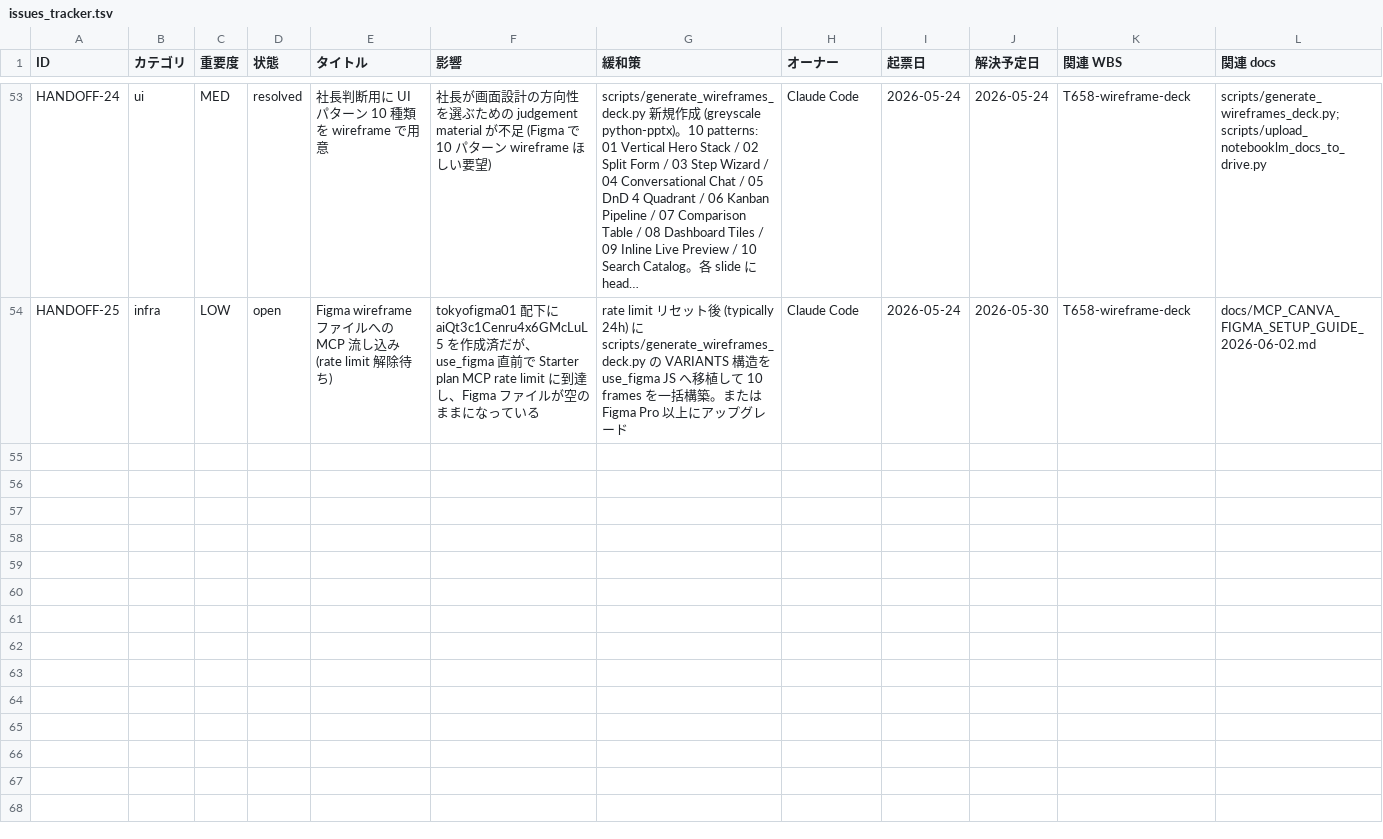
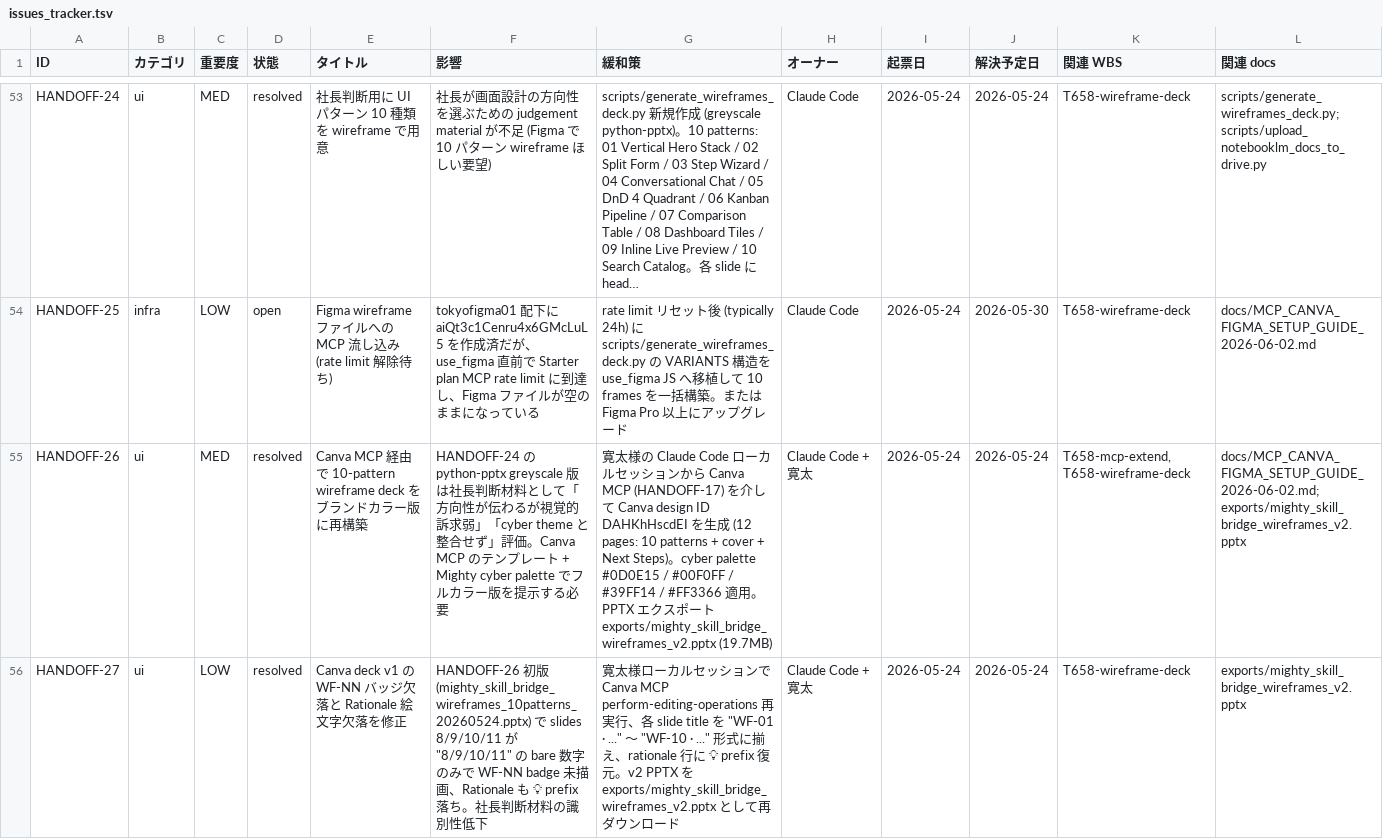
Before and after one commit to kanta13jp1/mighty-link-ai-connect, a TSV file: data/issues_tracker.tsv, drawn as a sheet; only a part is shown, gaps mark what is left out; long unchanged cells end in …; rows hold the shown columns only; the diff names each change by its address in the sheet, - before the commit and + after, or states it on an @@ line.

```diff
--- a/data/issues_tracker.tsv
+++ b/data/issues_tracker.tsv
+row 55: HANDOFF-26 | ui | MED | resolved | Canva MCP 経由で 10-pattern wireframe deck をブランドカラー版に再構築 | HANDOFF-24 の python-pptx greyscale 版は社長判断材料として「方向性が伝わるが視覚的訴求弱」「cyber theme と整合せず」評価。Canva MCP のテンプレート + Mighty cyber palette でフルカラー版を提示する必要 | 寛太様の Claude Code ローカルセッションから Canva MCP (HANDOFF-17) を介して Canva design ID DAHKhHscdEI を生成 (12 pages: 10 patterns + cover + Next Steps)。cyber palette #0D0E15 / #00F0FF / #39FF14 / #FF3366 適用。PPTX エクスポート exports/mighty_skill_bridge_wireframes_v2.pptx (19.7MB) | Claude Code + 寛太 | 2026-05-24 | 2026-05-24 | T658-mcp-extend, T658-wireframe-deck | docs/MCP_CANVA_FIGMA_SETUP_GUIDE_2026-06-02.md; exports/mighty_skill_bridge_wireframes_v2.pptx
+row 56: HANDOFF-27 | ui | LOW | resolved | Canva deck v1 の WF-NN バッジ欠落と Rationale 絵文字欠落を修正 | HANDOFF-26 初版 (mighty_skill_bridge_wireframes_10patterns_20260524.pptx) で slides 8/9/10/11 が "8/9/10/11" の bare 数字のみで WF-NN badge 未描画、Rationale も 💡 prefix 落ち。社長判断材料の識別性低下 | 寛太様ローカルセッションで Canva MCP perform-editing-operations 再実行、各 slide title を "WF-01 · ..." 〜 "WF-10 · ..." 形式に揃え、rationale 行に 💡 prefix 復元。v2 PPTX を exports/mighty_skill_bridge_wireframes_v2.pptx として再ダウンロード | Claude Code + 寛太 | 2026-05-24 | 2026-05-24 | T658-wireframe-deck | exports/mighty_skill_bridge_wireframes_v2.pptx
```
Also changed, not shown: 7 other files.
